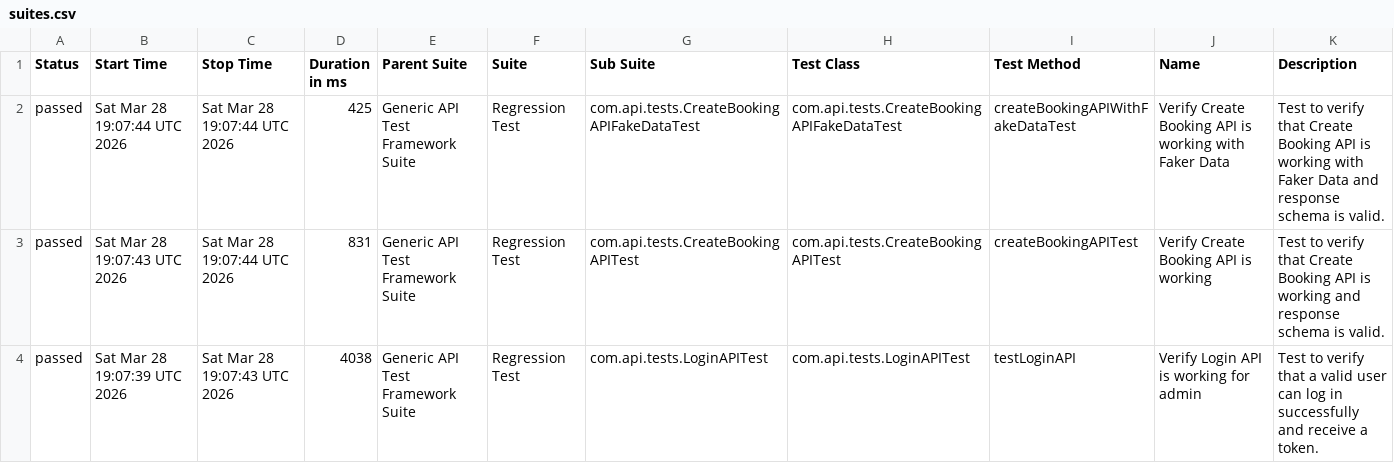
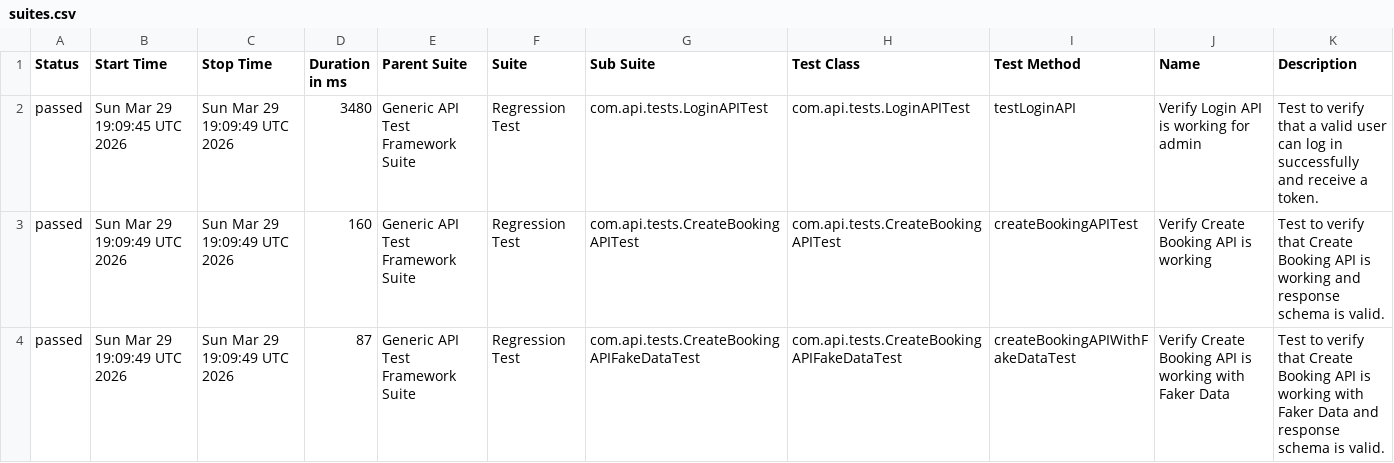
Before and after one commit to bishnu-das1191/generic-api-test-framework, a CSV file: data/suites.csv, drawn as a sheet.

```diff
--- a/data/suites.csv
+++ b/data/suites.csv
@@ -1,4 +1,4 @@
 "Status","Start Time","Stop Time","Duration in ms","Parent Suite","Suite","Sub Suite","Test Class","Test Method","Name","Description"
-"passed","Sat Mar 28 19:07:44 UTC 2026","Sat Mar 28 19:07:44 UTC 2026","425","Generic API Test Framework Suite","Regression Test","com.api.tests.CreateBookingAPIFakeDataTest","com.api.tests.CreateBookingAPIFakeDataTest","createBookingAPIWithFakeDataTest","Verify Create Booking API is working with Faker Data","Test to verify that Create Booking API is working with Faker Data and response schema is valid."
-"passed","Sat Mar 28 19:07:43 UTC 2026","Sat Mar 28 19:07:44 UTC 2026","831","Generic API Test Framework Suite","Regression Test","com.api.tests.CreateBookingAPITest","com.api.tests.CreateBookingAPITest","createBookingAPITest","Verify Create Booking API is working","Test to verify that Create Booking API is working and response schema is valid."
-"passed","Sat Mar 28 19:07:39 UTC 2026","Sat Mar 28 19:07:43 UTC 2026","4038","Generic API Test Framework Suite","Regression Test","com.api.tests.LoginAPITest","com.api.tests.LoginAPITest","testLoginAPI","Verify Login API is working for admin","Test to verify that a valid user can log in successfully and receive a token."
+"passed","Sun Mar 29 19:09:45 UTC 2026","Sun Mar 29 19:09:49 UTC 2026","3480","Generic API Test Framework Suite","Regression Test","com.api.tests.LoginAPITest","com.api.tests.LoginAPITest","testLoginAPI","Verify Login API is working for admin","Test to verify that a valid user can log in successfully and receive a token."
+"passed","Sun Mar 29 19:09:49 UTC 2026","Sun Mar 29 19:09:49 UTC 2026","160","Generic API Test Framework Suite","Regression Test","com.api.tests.CreateBookingAPITest","com.api.tests.CreateBookingAPITest","createBookingAPITest","Verify Create Booking API is working","Test to verify that Create Booking API is working and response schema is valid."
+"passed","Sun Mar 29 19:09:49 UTC 2026","Sun Mar 29 19:09:49 UTC 2026","87","Generic API Test Framework Suite","Regression Test","com.api.tests.CreateBookingAPIFakeDataTest","com.api.tests.CreateBookingAPIFakeDataTest","createBookingAPIWithFakeDataTest","Verify Create Booking API is working with Faker Data","Test to verify that Create Booking API is working with Faker Data and response schema is valid."
```
Also changed, not shown: 30 other files.
